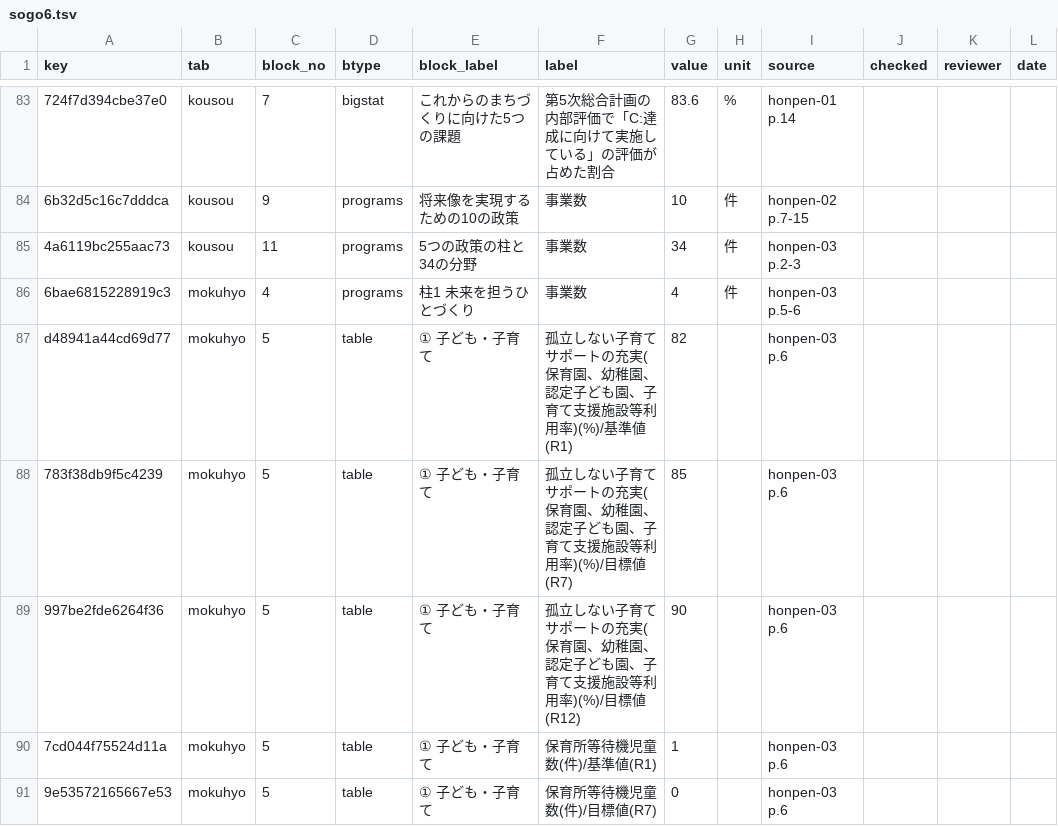
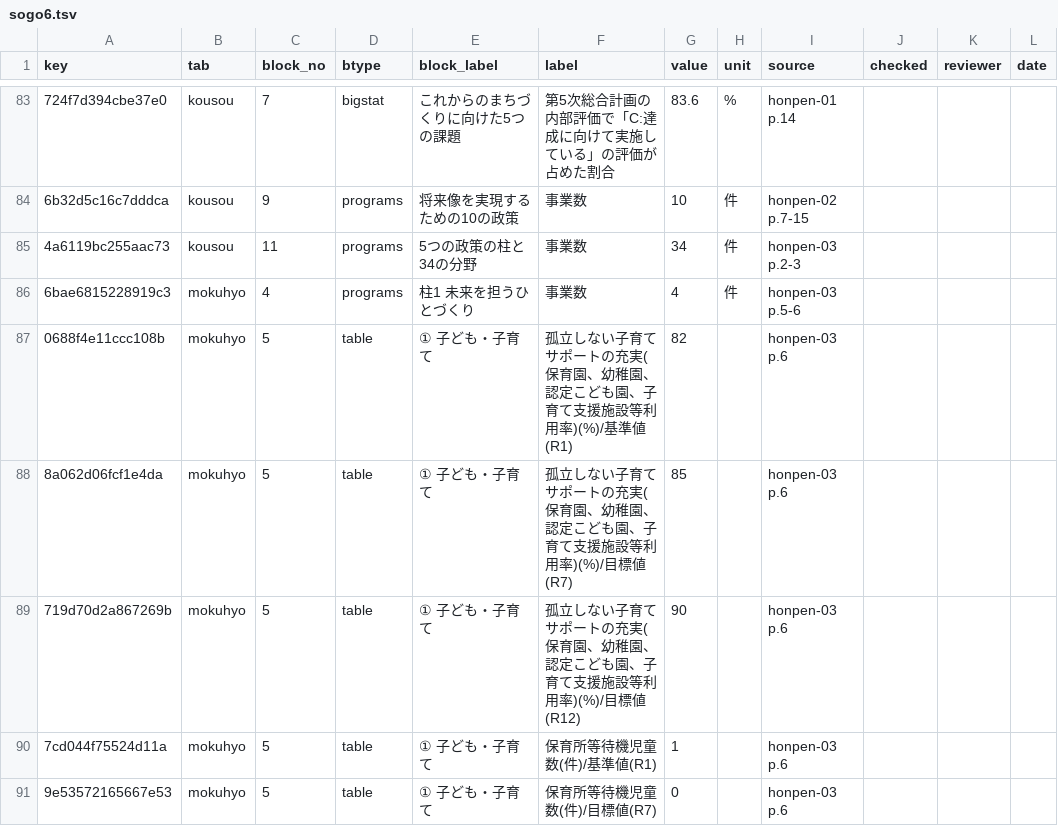
Before and after one commit to kken78/shiga-hino-plans, a TSV file: data/audit_log/sogo6.tsv, drawn as a sheet; only a part is shown, gaps mark what is left out; the diff names each change by its address in the sheet, - before the commit and + after, or states it on an @@ line.

```diff
--- a/data/audit_log/sogo6.tsv
+++ b/data/audit_log/sogo6.tsv
-A87 (key): d48941a44cd69d77
+A87 (key): 0688f4e11ccc108b
-F87 (label): …園、認定子ども園、…
+F87 (label): …園、認定こども園、…
-A88 (key): 783f38db9f5c4239
+A88 (key): 8a062d06fcf1e4da
-F88 (label): …園、認定子ども園、…
+F88 (label): …園、認定こども園、…
-A89 (key): 997be2fde6264f36
+A89 (key): 719d70d2a867269b
-F89 (label): …園、認定子ども園、…
+F89 (label): …園、認定こども園、…
```
Also changed, not shown: build/audit/sogo6.tsv, data/source_issues/sogo6.tsv, 2 other files.
